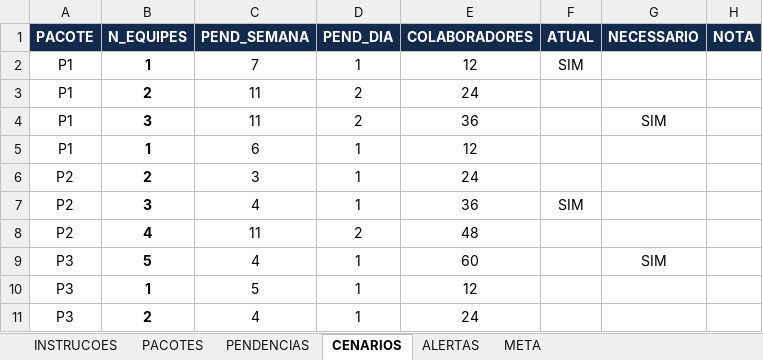
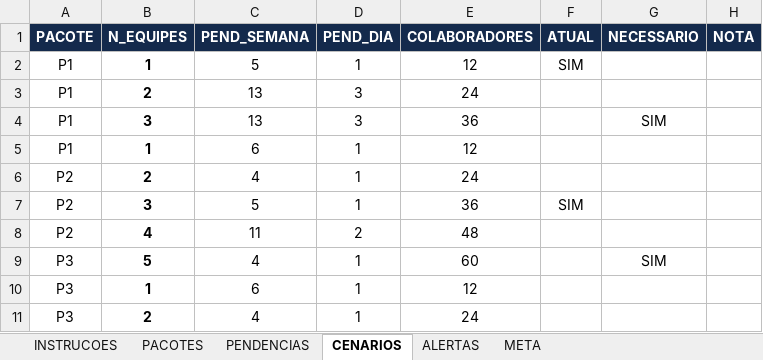
Before and after one commit to automacaofico/pendenciasr1, an Excel workbook: Base_Pendencias_FICO.xlsx, sheet CENARIOS, drawn as a sheet; values as stored, in another font and other column widths than the file's, no borders; the diff names each change by its address in the sheet, - before the commit and + after, or states it on an @@ line.

```diff
--- a/Base_Pendencias_FICO.xlsx (sheet CENARIOS)
+++ b/Base_Pendencias_FICO.xlsx (sheet CENARIOS)
-C2 (PEND_SEMANA): 7
+C2 (PEND_SEMANA): 5
-C3:C4 (PEND_SEMANA): 11
+C3:C4 (PEND_SEMANA): 13
-D3:D4 (PEND_DIA): 2
+D3:D4 (PEND_DIA): 3
-C6 (PEND_SEMANA): 3
+C6 (PEND_SEMANA): 4
-C7 (PEND_SEMANA): 4
+C7 (PEND_SEMANA): 5
-C10 (PEND_SEMANA): 5
+C10 (PEND_SEMANA): 6
```
Also changed, not shown: sheet PENDENCIAS.
